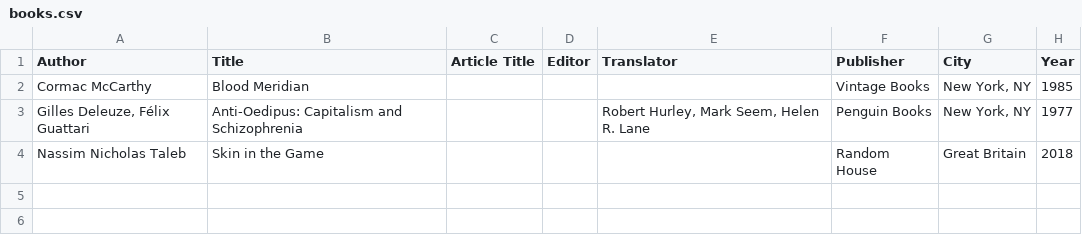
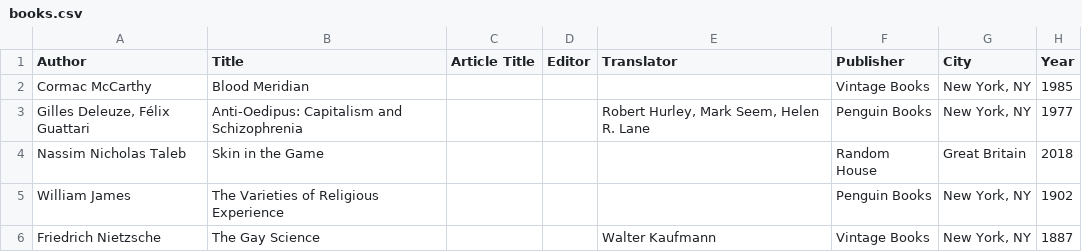
Before and after one commit to tbilsbor/quotes_db, a CSV file: books.csv, drawn as a sheet.

```diff
--- a/books.csv
+++ b/books.csv
@@ -4 +4,3 @@ Cormac McCarthy,Blood Meridian,,,,Vintage Books,"New York, NY",1985
 Nassim Nicholas Taleb,Skin in the Game,,,,Random House,Great Britain,2018
+William James,The Varieties of Religious Experience,,,,Penguin Books,"New York, NY",1902
+Friedrich Nietzsche,The Gay Science,,,Walter Kaufmann,Vintage Books,"New York, NY",1887
```
Also changed, not shown: 4 other files.
